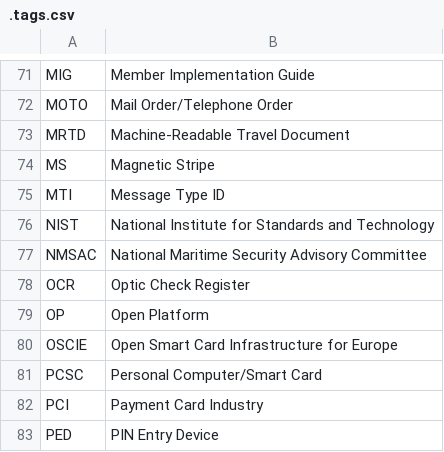
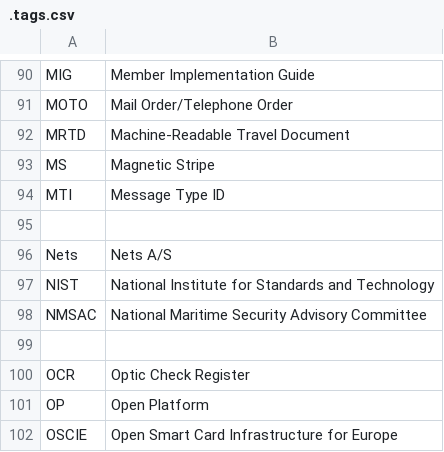
Before and after one commit to cheef000/iso8583.info, a CSV file: .tags.csv, drawn as a sheet; only a part is shown, gaps mark what is left out; the shorter side is filled out with more unchanged rows; the diff covers the shown part only.

```diff
--- a/.tags.csv
+++ b/.tags.csv
@@ -75,4 +94,7 @@ MS;     Magnetic Stripe
 MTI;    Message Type ID
+
+Nets;   Nets A/S
 NIST;   National Institute for Standards and Technology
 NMSAC;  National Maritime Security Advisory Committee
+
 OCR;    Optic Check Register
```
Also changed, not shown: 26 added rows elsewhere in this file.
